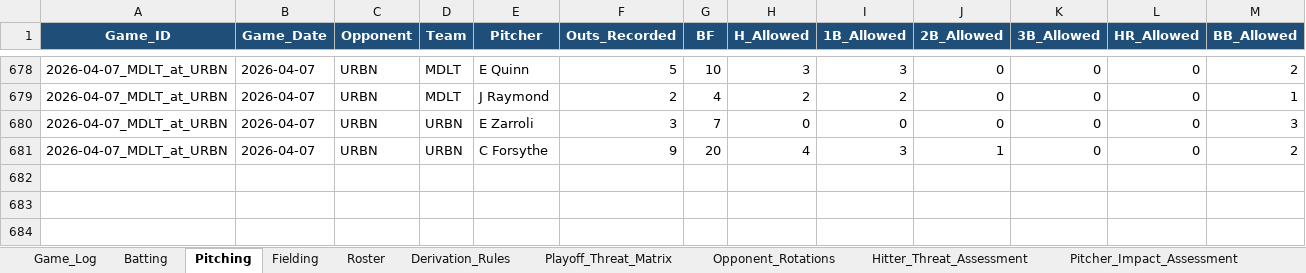
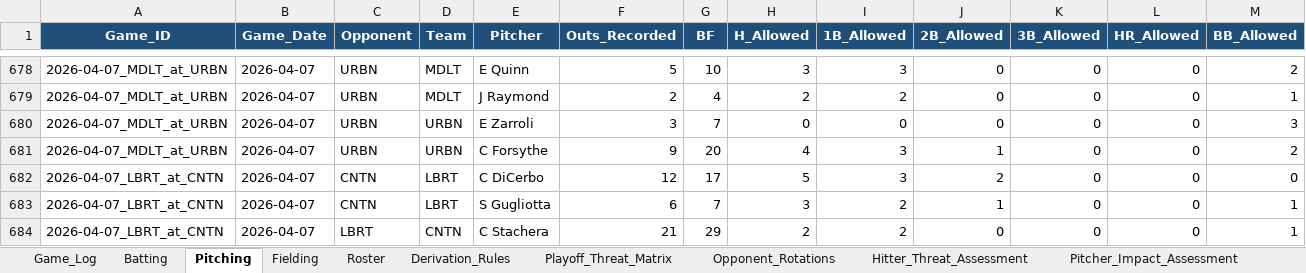
Before and after one commit to hughnorwood/hawks-scouting, an Excel workbook: data/RiverHill_Repository_Master.xlsx, sheet Pitching, drawn as a sheet; only a part is shown, gaps mark what is left out; values as stored, in another font and other column widths than the file's, no borders; rows hold the shown columns only; the diff names each change by its address in the sheet, - before the commit and + after, or states it on an @@ line.

```diff
--- a/data/RiverHill_Repository_Master.xlsx (sheet Pitching)
+++ b/data/RiverHill_Repository_Master.xlsx (sheet Pitching)
+row 682: 2026-04-07_LBRT_at_CNTN | 2026-04-07 | CNTN | LBRT | C DiCerbo | 12 | 17 | 5 | 3 | 2 | 0 | 0 | 0
+row 683: 2026-04-07_LBRT_at_CNTN | 2026-04-07 | CNTN | LBRT | S Gugliotta | 6 | 7 | 3 | 2 | 1 | 0 | 0 | 1
+row 684: 2026-04-07_LBRT_at_CNTN | 2026-04-07 | LBRT | CNTN | C Stachera | 21 | 29 | 2 | 2 | 0 | 0 | 0 | 1
```
Also changed, not shown: sheet Batting, sheet Fielding, sheet Game_Log, 8 other files.
